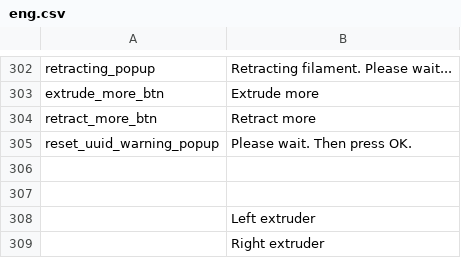
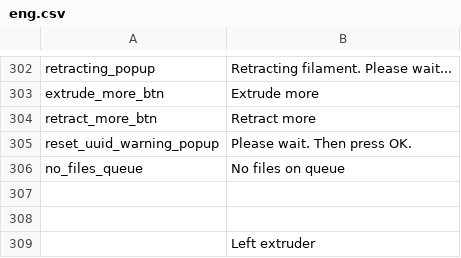
Before and after one commit to rmfranz/v2-firmware, a CSV file: translations/eng.csv, drawn as a sheet; only a part is shown, gaps mark what is left out; the shorter side is filled out with more unchanged rows.

Commit message:
fix translations

```diff
--- a/translations/eng.csv
+++ b/translations/eng.csv
@@ -305,2 +305,3 @@ retract_more_btn,Retract more
 reset_uuid_warning_popup,Please wait. Then press OK.
+no_files_queue,No files on queue
 ,
```
Also changed, not shown: 2 other files.
